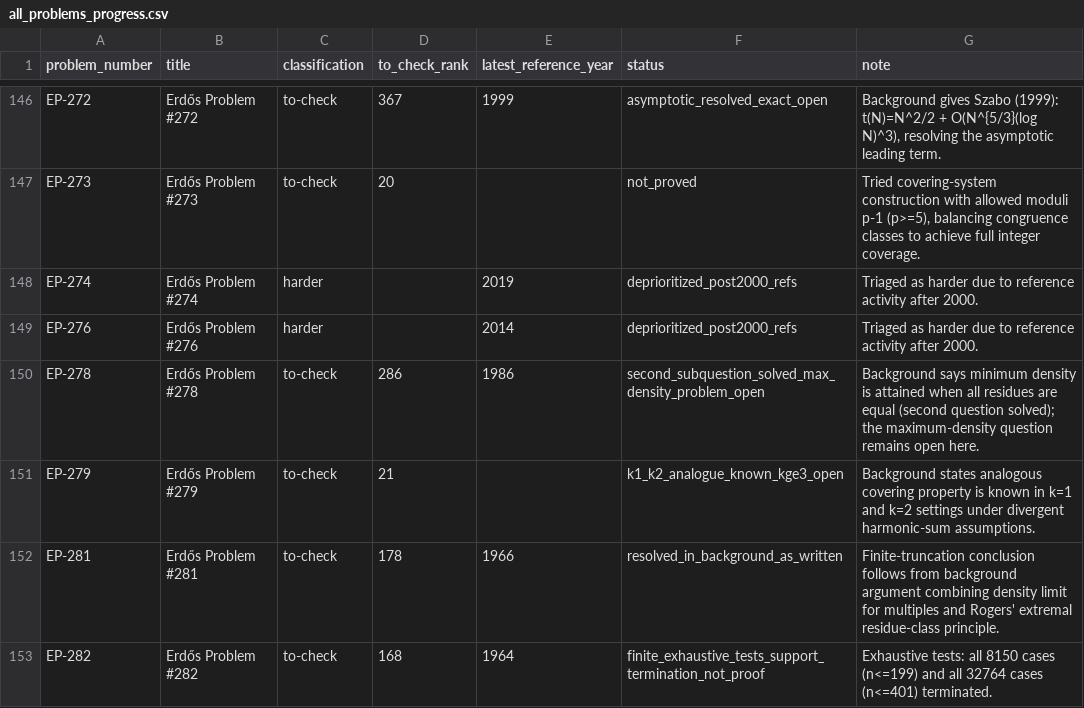
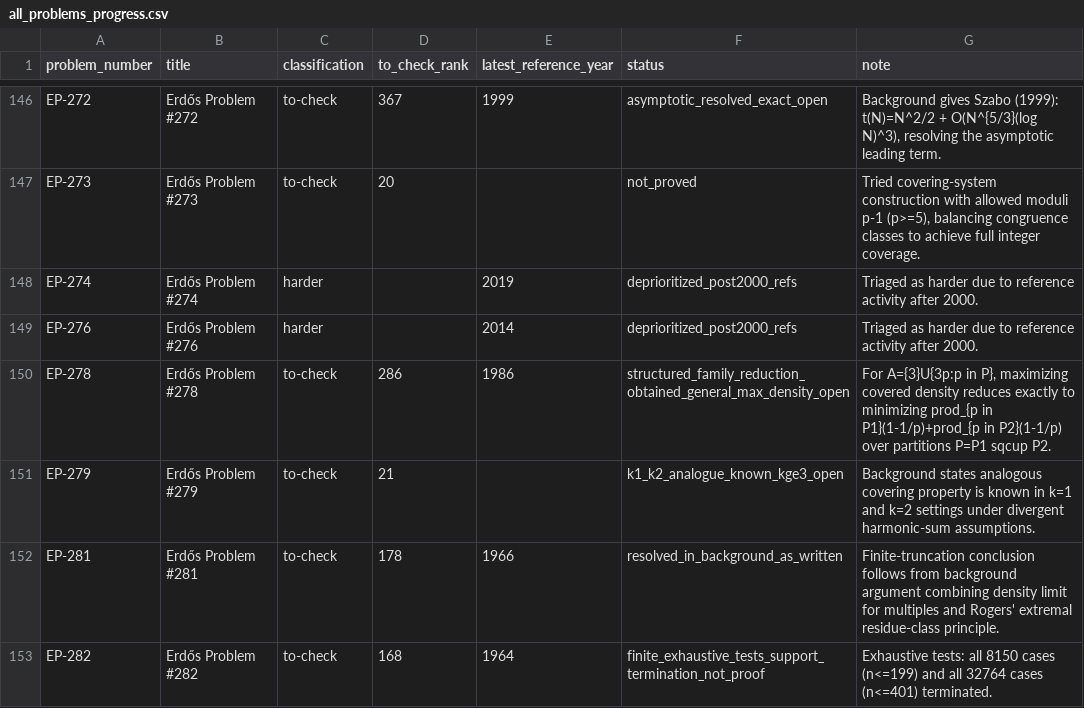
Before and after one commit to przchojecki/agentic-erdos, a CSV file: data/all_problems_progress.csv, drawn as a sheet; only a part is shown, gaps mark what is left out.

Commit message:
EP-278: add structured-family max-density reduction and verification

```diff
--- a/data/all_problems_progress.csv
+++ b/data/all_problems_progress.csv
@@ -149,3 +149,3 @@
 "EP-276","Erdős Problem #276","harder","","2014","deprioritized_post2000_refs","Triaged as harder due to reference activity after 2000."
-"EP-278","Erdős Problem #278","to-check","286","1986","second_subquestion_solved_max_density_problem_open","Background says minimum density is attained when all residues are equal (second question solved); the maximum-density question remains open here."
+"EP-278","Erdős Problem #278","to-check","286","1986","structured_family_reduction_obtained_general_max_density_open","For A={3}U{3p:p in P}, maximizing covered density reduces exactly to minimizing prod_{p in P1}(1-1/p)+prod_{p in P2}(1-1/p) over partitions P=P1 sqcup P2."
 "EP-279","Erdős Problem #279","to-check","21","","k1_k2_analogue_known_kge3_open","Background states analogous covering property is known in k=1 and k=2 settings under divergent harmonic-sum assumptions."
```
Also changed, not shown: 5 other files.
